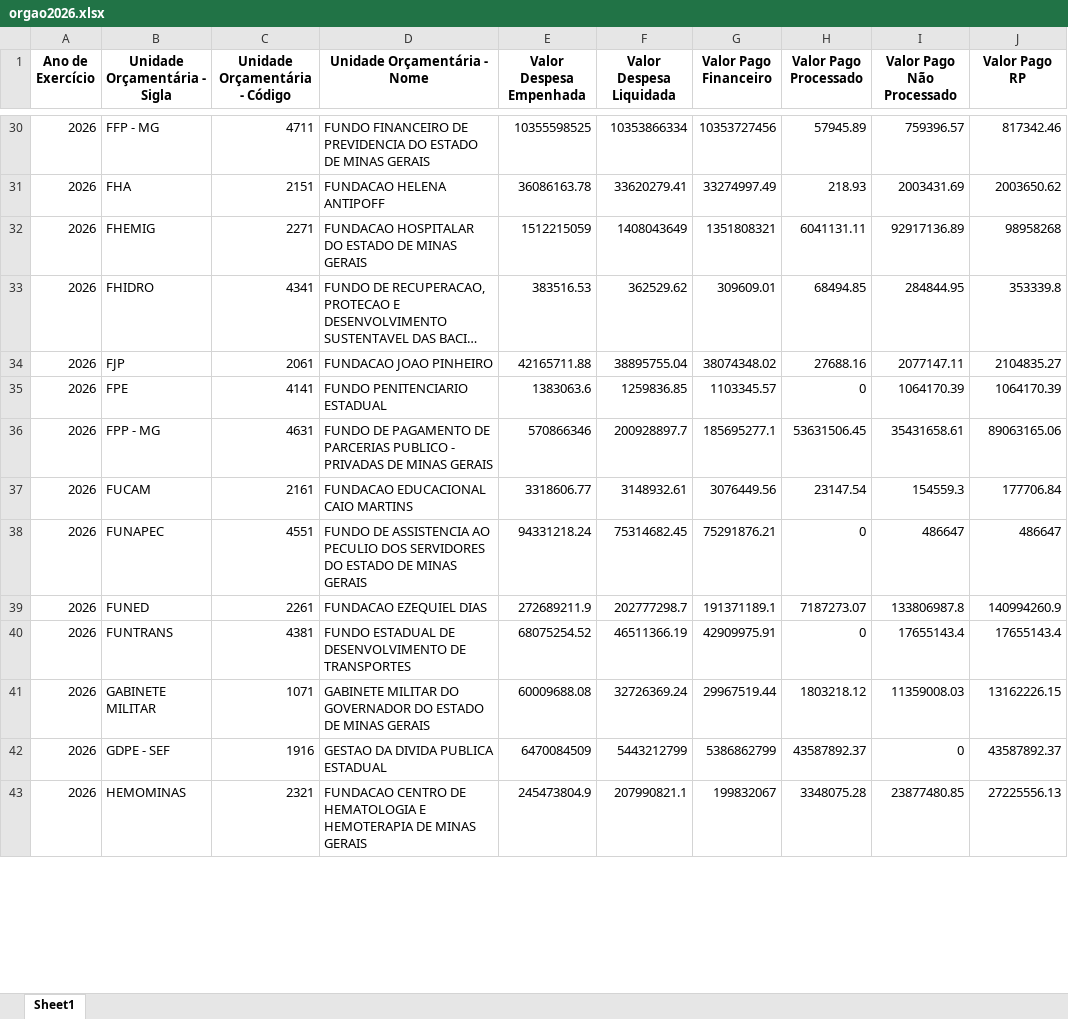
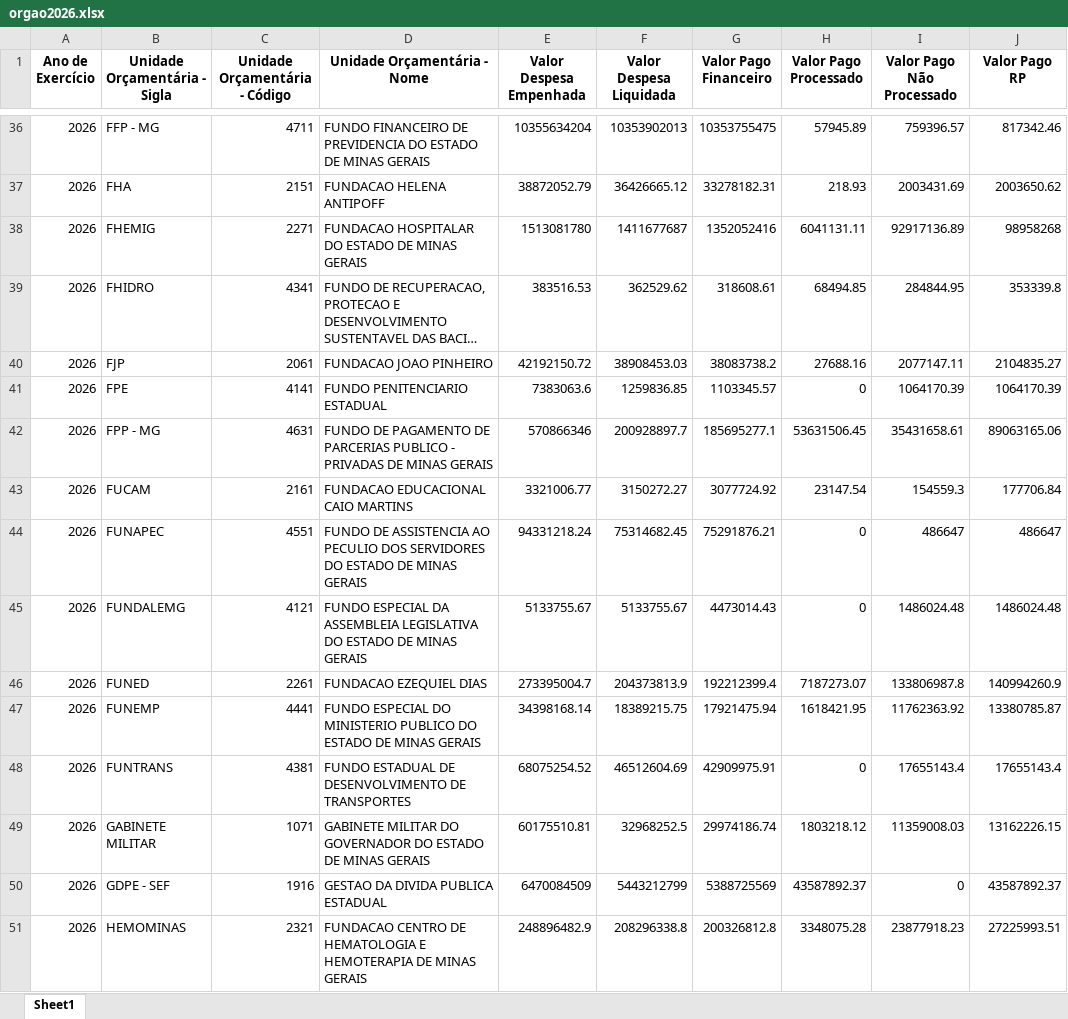
Before and after one commit to transparencia-mg/portal_despesa_empenho, an Excel workbook: upload/orgao2026.xlsx, sheet Sheet1, drawn as a sheet; only a part is shown, gaps mark what is left out; long unchanged cells end in …; values as stored, in another font and other column widths than the file's, no borders; addresses are those after the commit; the diff covers the shown part only; the diff names each change by its address in the sheet, - before the commit and + after, or states it on an @@ line.

Commit message:
Atualização automática portal despesa

```diff
--- a/upload/orgao2026.xlsx (sheet Sheet1)
+++ b/upload/orgao2026.xlsx (sheet Sheet1)
-E36 (Valor Despesa Empenhada): 10355598525
+E36 (Valor Despesa Empenhada): 10355634204
-F36 (Valor Despesa Liquidada): 10353866334
+F36 (Valor Despesa Liquidada): 10353902013
-G36 (Valor Pago Financeiro): 10353727456
+G36 (Valor Pago Financeiro): 10353755475
-E37 (Valor Despesa Empenhada): 36086163.78
+E37 (Valor Despesa Empenhada): 38872052.79
-F37 (Valor Despesa Liquidada): 33620279.41
+F37 (Valor Despesa Liquidada): 36426665.12
-G37 (Valor Pago Financeiro): 33274997.49
+G37 (Valor Pago Financeiro): 33278182.31
-E38 (Valor Despesa Empenhada): 1512215059
+E38 (Valor Despesa Empenhada): 1513081780
-F38 (Valor Despesa Liquidada): 1408043649
+F38 (Valor Despesa Liquidada): 1411677687
-G38 (Valor Pago Financeiro): 1351808321
+G38 (Valor Pago Financeiro): 1352052416
-G39 (Valor Pago Financeiro): 309609.01
+G39 (Valor Pago Financeiro): 318608.61
-E40 (Valor Despesa Empenhada): 42165711.88
+E40 (Valor Despesa Empenhada): 42192150.72
-F40 (Valor Despesa Liquidada): 38895755.04
+F40 (Valor Despesa Liquidada): 38908453.03
-G40 (Valor Pago Financeiro): 38074348.02
+G40 (Valor Pago Financeiro): 38083738.2
-E41 (Valor Despesa Empenhada): 1383063.6
+E41 (Valor Despesa Empenhada): 7383063.6
-E43 (Valor Despesa Empenhada): 3318606.77
+E43 (Valor Despesa Empenhada): 3321006.77
-F43 (Valor Despesa Liquidada): 3148932.61
+F43 (Valor Despesa Liquidada): 3150272.27
-G43 (Valor Pago Financeiro): 3076449.56
+G43 (Valor Pago Financeiro): 3077724.92
+row 45: 2026 | FUNDALEMG | 4121 | FUNDO ESPECIAL DA ASSEMBLEIA LEGISLATIVA DO ESTADO DE MINAS GERAIS | 5133755.67 | 5133755.67 | 4473014.43 | 0 | 1486024.48 | 1486024.48
-E46 (Valor Despesa Empenhada): 272689211.9
+E46 (Valor Despesa Empenhada): 273395004.7
-F46 (Valor Despesa Liquidada): 202777298.7
+F46 (Valor Despesa Liquidada): 204373813.9
-G46 (Valor Pago Financeiro): 191371189.1
+G46 (Valor Pago Financeiro): 192212399.4
+row 47: 2026 | FUNEMP | 4441 | FUNDO ESPECIAL DO MINISTERIO PUBLICO DO ESTADO DE MINAS GERAIS | 34398168.14 | 18389215.75 | 17921475.94 | 1618421.95 | 11762363.92 | 13380785.87
-F48 (Valor Despesa Liquidada): 46511366.19
+F48 (Valor Despesa Liquidada): 46512604.69
-E49 (Valor Despesa Empenhada): 60009688.08
+E49 (Valor Despesa Empenhada): 60175510.81
-F49 (Valor Despesa Liquidada): 32726369.24
+F49 (Valor Despesa Liquidada): 32968252.5
-G49 (Valor Pago Financeiro): 29967519.44
+G49 (Valor Pago Financeiro): 29974186.74
-G50 (Valor Pago Financeiro): 5386862799
+G50 (Valor Pago Financeiro): 5388725569
-E51 (Valor Despesa Empenhada): 245473804.9
+E51 (Valor Despesa Empenhada): 248896482.9
-F51 (Valor Despesa Liquidada): 207990821.1
+F51 (Valor Despesa Liquidada): 208296338.8
-G51 (Valor Pago Financeiro): 199832067
+G51 (Valor Pago Financeiro): 200326812.8
-I51 (Valor Pago Não Processado): 23877480.85
+I51 (Valor Pago Não Processado): 23877918.23
-J51 (Valor Pago RP): 27225556.13
+J51 (Valor Pago RP): 27225993.51
```
Also changed, not shown: 11 added rows and 137 edited cells elsewhere in this sheet, upload/orgao2022.xlsx, upload/orgao2023.xlsx, 7 other files.
